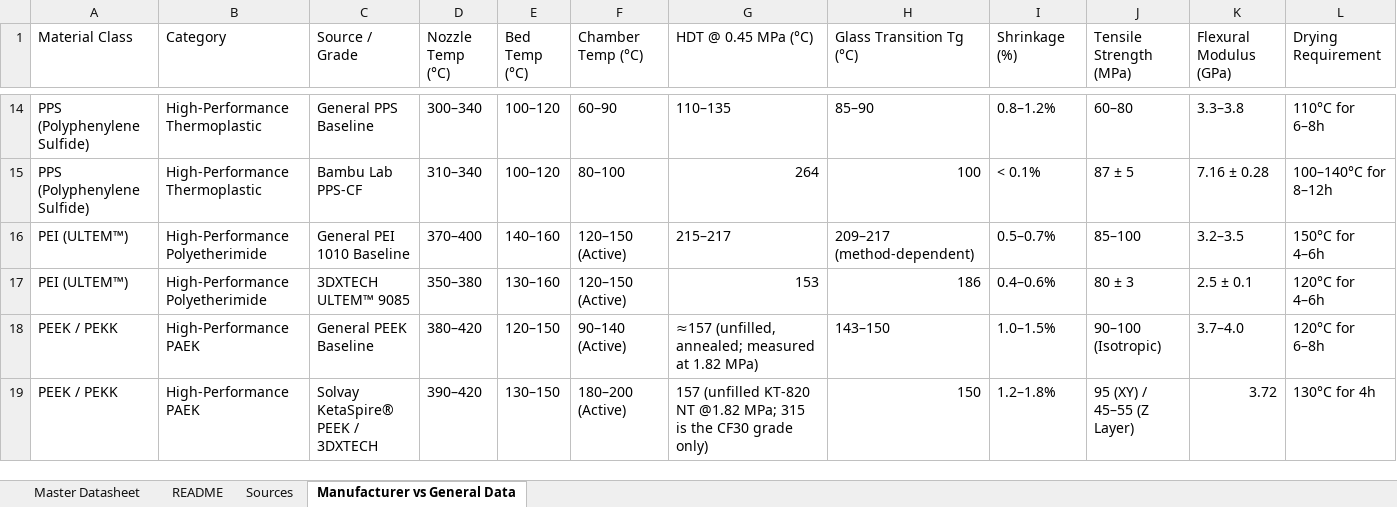
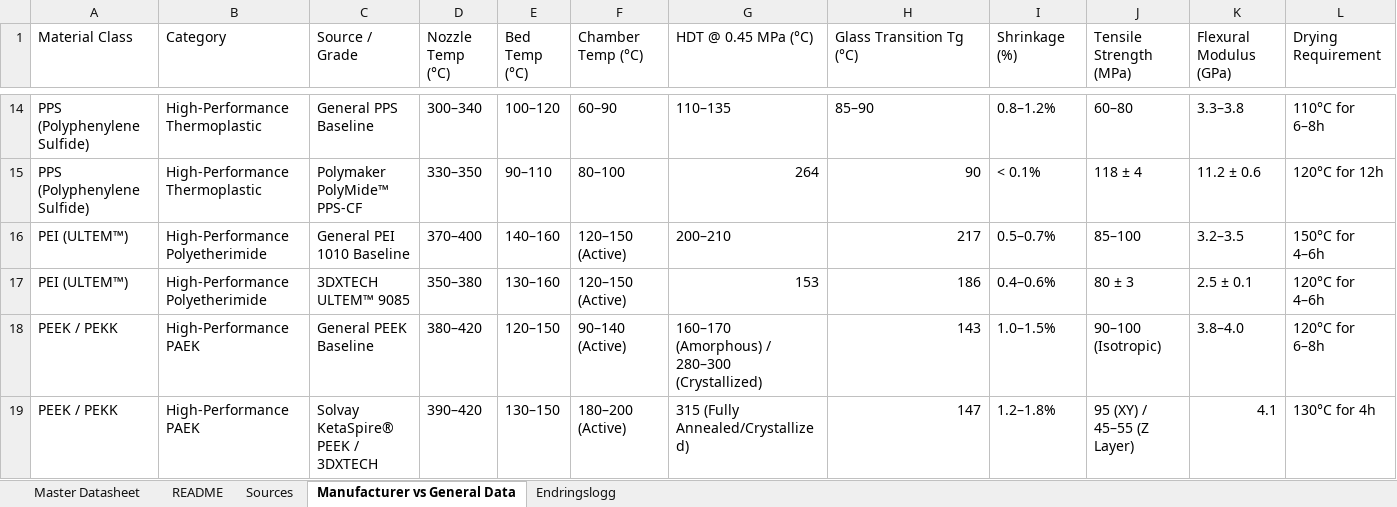
Before and after one commit to SandMarcus/Filamentsok, an Excel workbook: data/guide/master.xlsx, sheet Manufacturer vs General Data, drawn as a sheet; only a part is shown, gaps mark what is left out; values as stored, in another font and other column widths than the file's, no cell formats; the diff covers the shown part only; the diff names each change by its address in the sheet, - before the commit and + after, or states it on an @@ line.

```diff
--- a/data/guide/master.xlsx (sheet Manufacturer vs General Data)
+++ b/data/guide/master.xlsx (sheet Manufacturer vs General Data)
+sheet tab: Endringslogg
-C15 (Source / Grade): Bambu Lab PPS-CF
+C15 (Source / Grade): Polymaker PolyMide™ PPS-CF
-D15 (Nozzle Temp (°C)): 310–340
+D15 (Nozzle Temp (°C)): 330–350
-E15 (Bed Temp (°C)): 100–120
+E15 (Bed Temp (°C)): 90–110
-H15 (Glass Transition Tg (°C)): 100
+H15 (Glass Transition Tg (°C)): 90
-J15 (Tensile Strength (MPa)): 87 ± 5
+J15 (Tensile Strength (MPa)): 118 ± 4
-K15 (Flexural Modulus (GPa)): 7.16 ± 0.28
+K15 (Flexural Modulus (GPa)): 11.2 ± 0.6
-L15 (Drying Requirement): 100–140°C for 8–12h
+L15 (Drying Requirement): 120°C for 12h
-G16 (HDT @ 0.45 MPa (°C)): 215–217
+G16 (HDT @ 0.45 MPa (°C)): 200–210
-H16 (Glass Transition Tg (°C)): 209–217 (method-dependent)
+H16 (Glass Transition Tg (°C)): 217
-G18 (HDT @ 0.45 MPa (°C)): ≈157 (unfilled, annealed; measured at 1.82 MPa)
+G18 (HDT @ 0.45 MPa (°C)): 160–170 (Amorphous) / 280–300 (Crystallized)
-H18 (Glass Transition Tg (°C)): 143–150
+H18 (Glass Transition Tg (°C)): 143
-K18 (Flexural Modulus (GPa)): 3.7–4.0
+K18 (Flexural Modulus (GPa)): 3.8–4.0
-G19 (HDT @ 0.45 MPa (°C)): 157 (unfilled KT-820 NT @1.82 MPa; 315 is the CF30 grade only)
+G19 (HDT @ 0.45 MPa (°C)): 315 (Fully Annealed/Crystallized)
-H19 (Glass Transition Tg (°C)): 150
+H19 (Glass Transition Tg (°C)): 147
-K19 (Flexural Modulus (GPa)): 3.72
+K19 (Flexural Modulus (GPa)): 4.1
```
Also changed, not shown: 30 edited cells elsewhere in this sheet, sheet Master Datasheet, sheet Sources, sheet README, cell formats.
